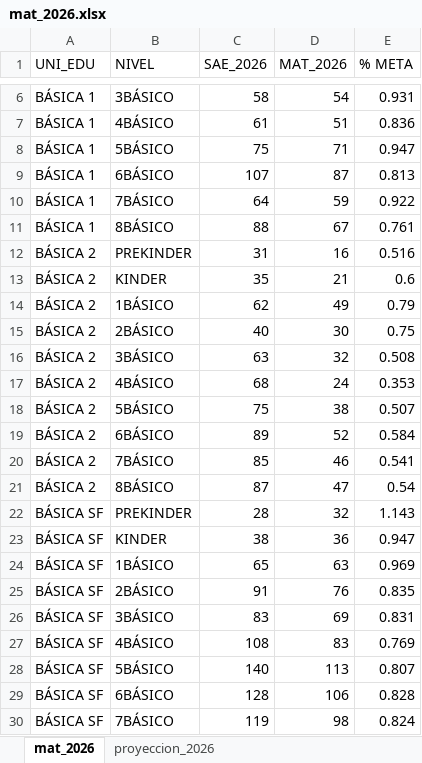
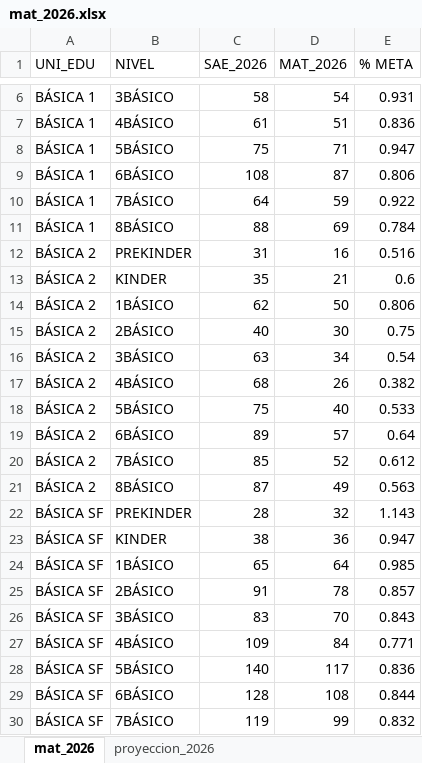
Before and after one commit to cjsepulveda/Proyect_multi_page, an Excel workbook: src/pages/data/mat_2026.xlsx, sheet mat_2026, drawn as a sheet; only a part is shown, gaps mark what is left out; values as stored, in another font and other column widths than the file's, no borders; removed rows and columns are numbered as before the commit, all else as after; the diff covers the shown part only; the diff names each change by its address in the sheet, - before the commit and + after, or states it on an @@ line.

Commit message:
update_21

```diff
--- a/src/pages/data/mat_2026.xlsx (sheet mat_2026)
+++ b/src/pages/data/mat_2026.xlsx (sheet mat_2026)
-C9 (SAE_2026): 107
+C9 (SAE_2026): 108
-E9 (% META): 0.813
+E9 (% META): 0.806
-D11 (MAT_2026): 67
+D11 (MAT_2026): 69
-E11 (% META): 0.761
+E11 (% META): 0.784
-D14 (MAT_2026): 49
+D14 (MAT_2026): 50
-E14 (% META): 0.79
+E14 (% META): 0.806
-D16 (MAT_2026): 32
+D16 (MAT_2026): 34
-E16 (% META): 0.508
+E16 (% META): 0.54
-D17 (MAT_2026): 24
+D17 (MAT_2026): 26
-E17 (% META): 0.353
+E17 (% META): 0.382
-D18 (MAT_2026): 38
+D18 (MAT_2026): 40
-E18 (% META): 0.507
+E18 (% META): 0.533
-D19 (MAT_2026): 52
+D19 (MAT_2026): 57
-E19 (% META): 0.584
+E19 (% META): 0.64
-D20 (MAT_2026): 46
+D20 (MAT_2026): 52
-E20 (% META): 0.541
+E20 (% META): 0.612
-D21 (MAT_2026): 47
+D21 (MAT_2026): 49
-E21 (% META): 0.54
+E21 (% META): 0.563
-D24 (MAT_2026): 63
+D24 (MAT_2026): 64
-E24 (% META): 0.969
+E24 (% META): 0.985
-D25 (MAT_2026): 76
+D25 (MAT_2026): 78
-E25 (% META): 0.835
+E25 (% META): 0.857
-D26 (MAT_2026): 69
+D26 (MAT_2026): 70
-E26 (% META): 0.831
+E26 (% META): 0.843
-row 27: BÁSICA SF | 4BÁSICO | 108 | 83 | 0.769
+row 27: BÁSICA SF | 4BÁSICO | 109 | 84 | 0.771
-D28 (MAT_2026): 113
+D28 (MAT_2026): 117
-E28 (% META): 0.807
+E28 (% META): 0.836
-D29 (MAT_2026): 106
+D29 (MAT_2026): 108
-E29 (% META): 0.828
+E29 (% META): 0.844
-D30 (MAT_2026): 98
+D30 (MAT_2026): 99
-E30 (% META): 0.824
+E30 (% META): 0.832
```
Also changed, not shown: 2 added rows, 2 removed rows and 14 edited cells elsewhere in this sheet.
